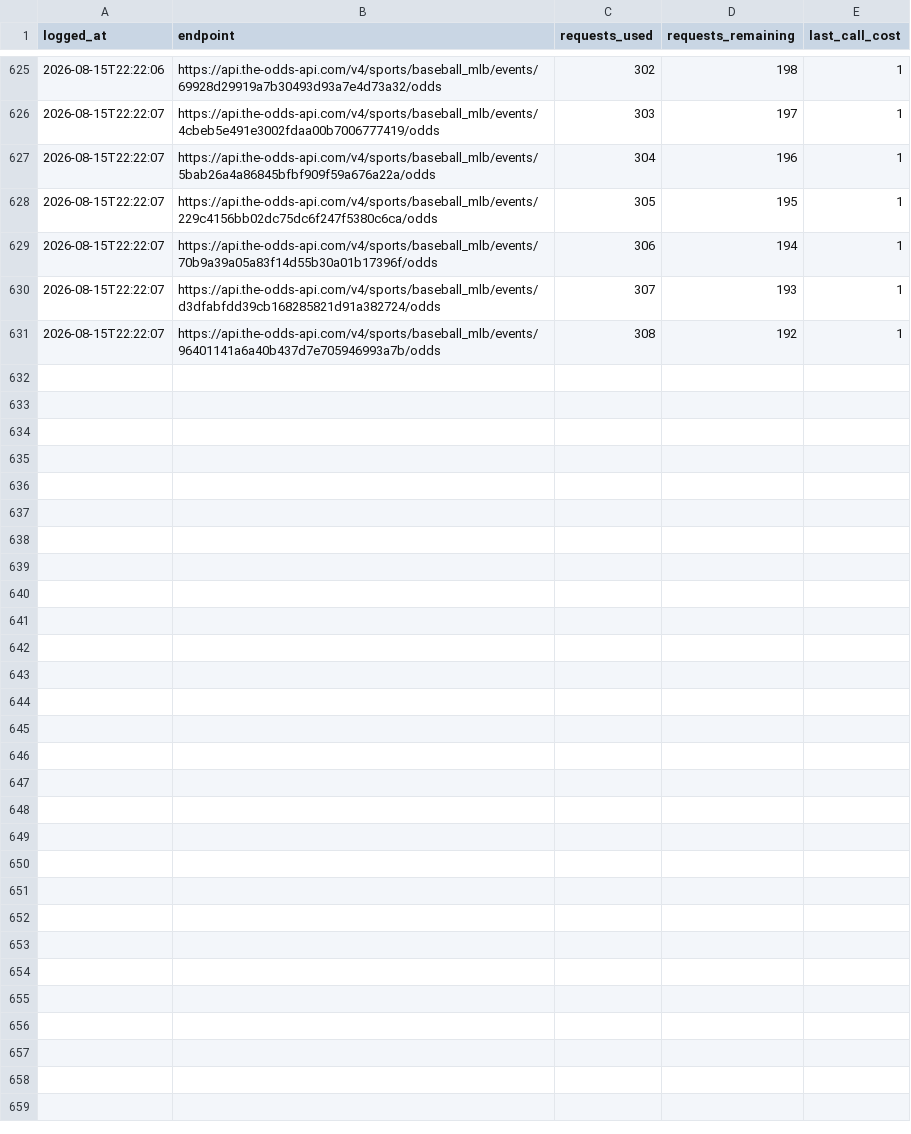
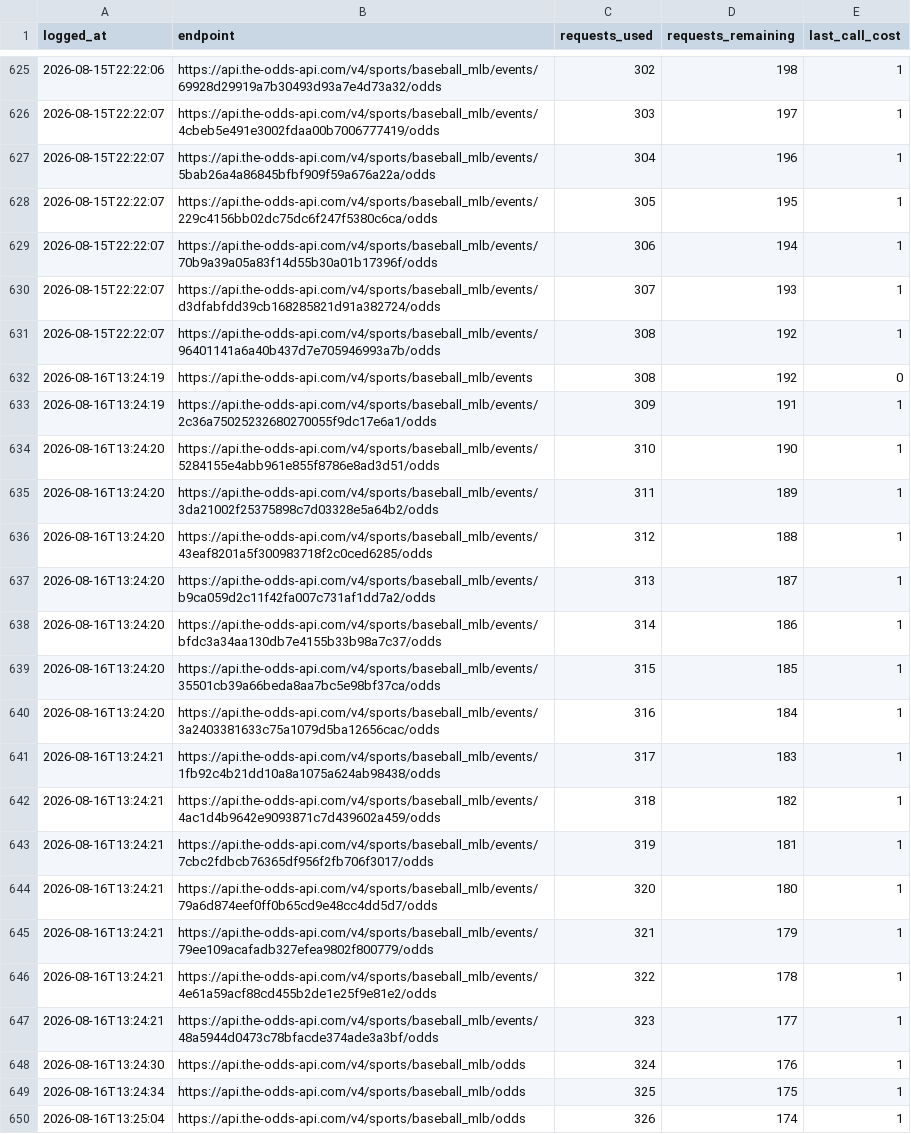
Before and after one commit to jackgoad05-afk/mlb-k-props, a CSV file: output/odds_api_usage.csv, drawn as a sheet; only a part is shown, gaps mark what is left out; the diff names each change by its address in the sheet, - before the commit and + after, or states it on an @@ line.

```diff
--- a/output/odds_api_usage.csv
+++ b/output/odds_api_usage.csv
+row 632: 2026-08-16T13:24:19 | https://api.the-odds-api.com/v4/sports/baseball_mlb/events | 308 | 192 | 0
+row 633: 2026-08-16T13:24:19 | https://api.the-odds-api.com/v4/sports/baseball_mlb/events/2c36a75025232680270055f9dc17e6a1/odds | 309 | 191 | 1
+row 634: 2026-08-16T13:24:20 | https://api.the-odds-api.com/v4/sports/baseball_mlb/events/5284155e4abb961e855f8786e8ad3d51/odds | 310 | 190 | 1
+row 635: 2026-08-16T13:24:20 | https://api.the-odds-api.com/v4/sports/baseball_mlb/events/3da21002f25375898c7d03328e5a64b2/odds | 311 | 189 | 1
+row 636: 2026-08-16T13:24:20 | https://api.the-odds-api.com/v4/sports/baseball_mlb/events/43eaf8201a5f300983718f2c0ced6285/odds | 312 | 188 | 1
+row 637: 2026-08-16T13:24:20 | https://api.the-odds-api.com/v4/sports/baseball_mlb/events/b9ca059d2c11f42fa007c731af1dd7a2/odds | 313 | 187 | 1
+row 638: 2026-08-16T13:24:20 | https://api.the-odds-api.com/v4/sports/baseball_mlb/events/bfdc3a34aa130db7e4155b33b98a7c37/odds | 314 | 186 | 1
+row 639: 2026-08-16T13:24:20 | https://api.the-odds-api.com/v4/sports/baseball_mlb/events/35501cb39a66beda8aa7bc5e98bf37ca/odds | 315 | 185 | 1
+row 640: 2026-08-16T13:24:20 | https://api.the-odds-api.com/v4/sports/baseball_mlb/events/3a2403381633c75a1079d5ba12656cac/odds | 316 | 184 | 1
+row 641: 2026-08-16T13:24:21 | https://api.the-odds-api.com/v4/sports/baseball_mlb/events/1fb92c4b21dd10a8a1075a624ab98438/odds | 317 | 183 | 1
+row 642: 2026-08-16T13:24:21 | https://api.the-odds-api.com/v4/sports/baseball_mlb/events/4ac1d4b9642e9093871c7d439602a459/odds | 318 | 182 | 1
+row 643: 2026-08-16T13:24:21 | https://api.the-odds-api.com/v4/sports/baseball_mlb/events/7cbc2fdbcb76365df956f2fb706f3017/odds | 319 | 181 | 1
+row 644: 2026-08-16T13:24:21 | https://api.the-odds-api.com/v4/sports/baseball_mlb/events/79a6d874eef0ff0b65cd9e48cc4dd5d7/odds | 320 | 180 | 1
+row 645: 2026-08-16T13:24:21 | https://api.the-odds-api.com/v4/sports/baseball_mlb/events/79ee109acafadb327efea9802f800779/odds | 321 | 179 | 1
+row 646: 2026-08-16T13:24:21 | https://api.the-odds-api.com/v4/sports/baseball_mlb/events/4e61a59acf88cd455b2de1e25f9e81e2/odds | 322 | 178 | 1
+row 647: 2026-08-16T13:24:21 | https://api.the-odds-api.com/v4/sports/baseball_mlb/events/48a5944d0473c78bfacde374ade3a3bf/odds | 323 | 177 | 1
+row 648: 2026-08-16T13:24:30 | https://api.the-odds-api.com/v4/sports/baseball_mlb/odds | 324 | 176 | 1
+row 649: 2026-08-16T13:24:34 | https://api.the-odds-api.com/v4/sports/baseball_mlb/odds | 325 | 175 | 1
+row 650: 2026-08-16T13:25:04 | https://api.the-odds-api.com/v4/sports/baseball_mlb/odds | 326 | 174 | 1
```
Also changed, not shown: data/raw/pitcher_gamelogs_2026.csv, data/raw/schedule_2026.csv, 7 other files.
